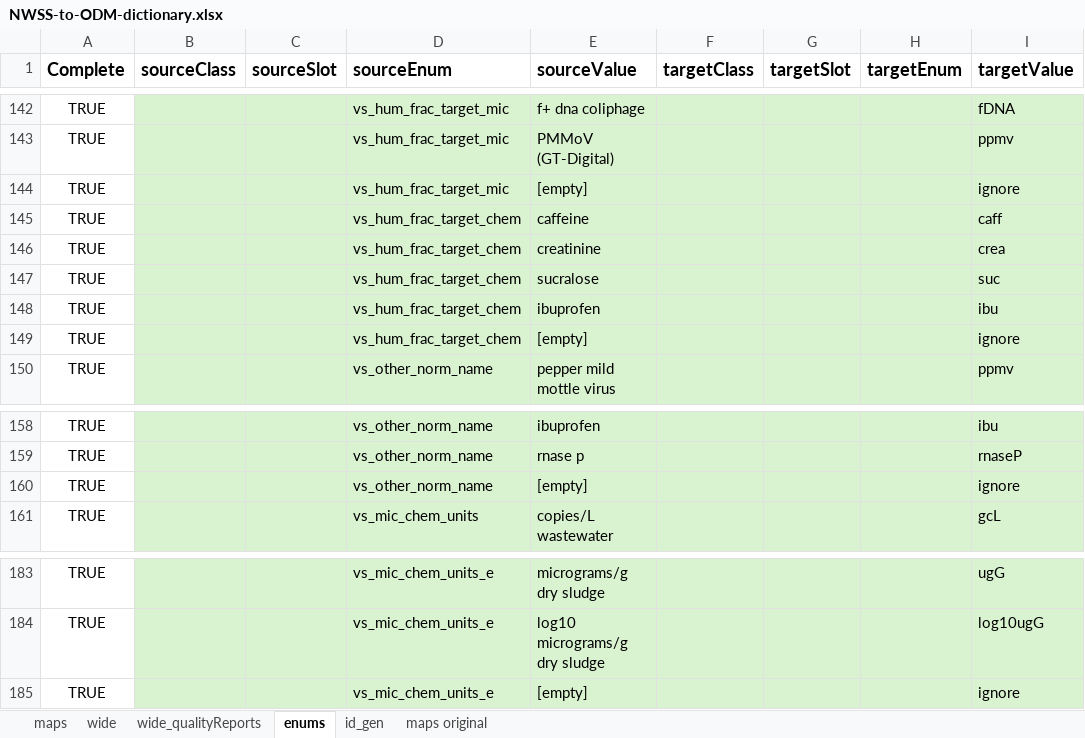
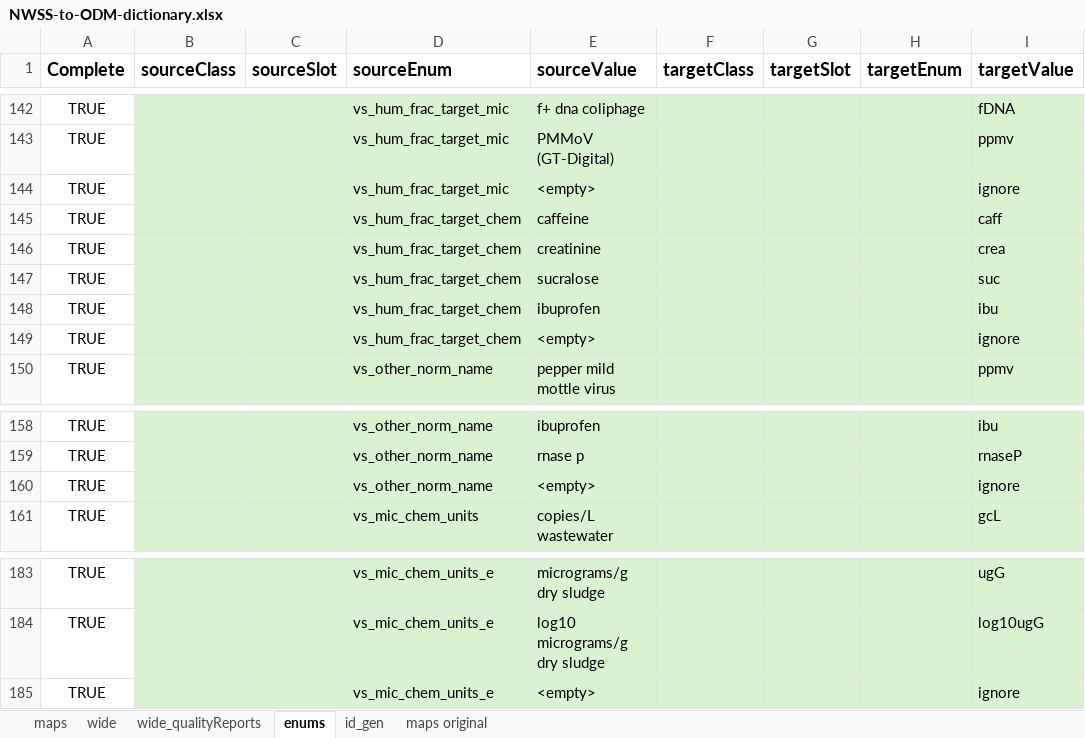
Before and after one commit to PHES-ODM/PHES-ODM-MapGenerator, an Excel workbook: data/mapping_config_files/NWSS-to-ODM-dictionary.xlsx, sheet enums, drawn as a sheet; only a part is shown, gaps mark what is left out; values as stored, in another font and other column widths than the file's, no borders; the diff names each change by its address in the sheet, - before the commit and + after, or states it on an @@ line.

Commit message:
Replaced NA with blank string, [empty] with <empty>

```diff
--- a/data/mapping_config_files/NWSS-to-ODM-dictionary.xlsx (sheet enums)
+++ b/data/mapping_config_files/NWSS-to-ODM-dictionary.xlsx (sheet enums)
-E144 (sourceValue): [empty]
+E144 (sourceValue): <empty>
-E149 (sourceValue): [empty]
+E149 (sourceValue): <empty>
-E160 (sourceValue): [empty]
+E160 (sourceValue): <empty>
-E185 (sourceValue): [empty]
+E185 (sourceValue): <empty>
```
Also changed, not shown: sheet wide, sheet maps.
